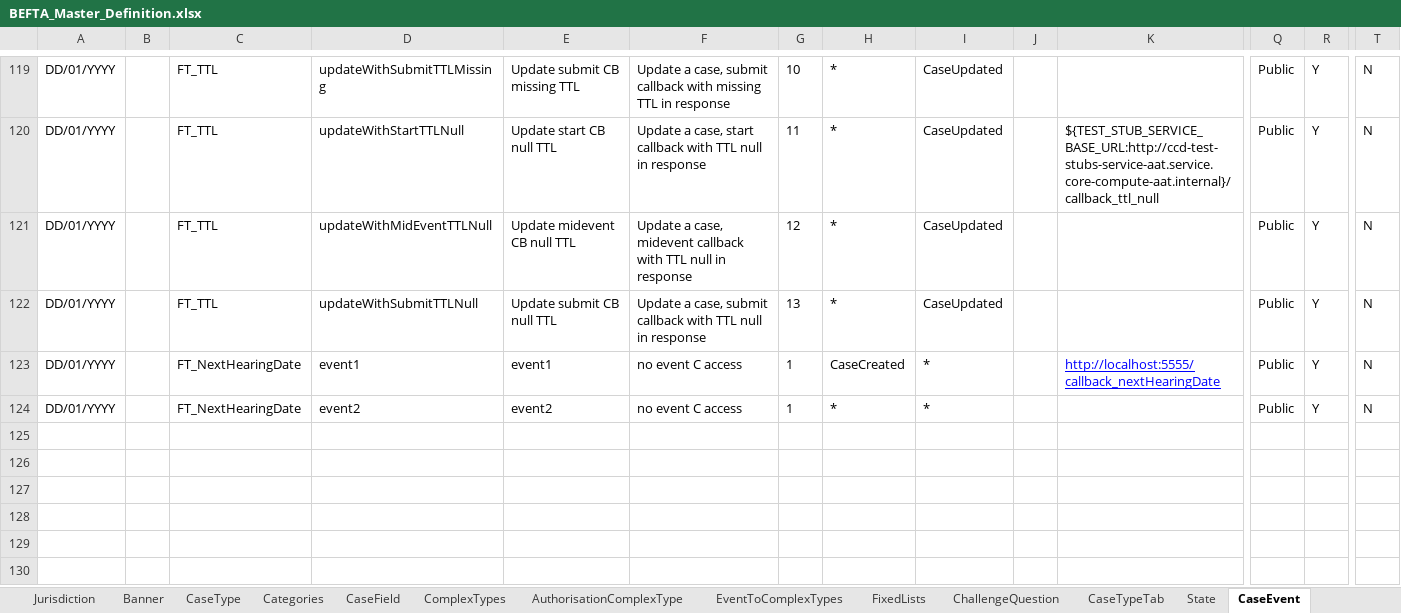
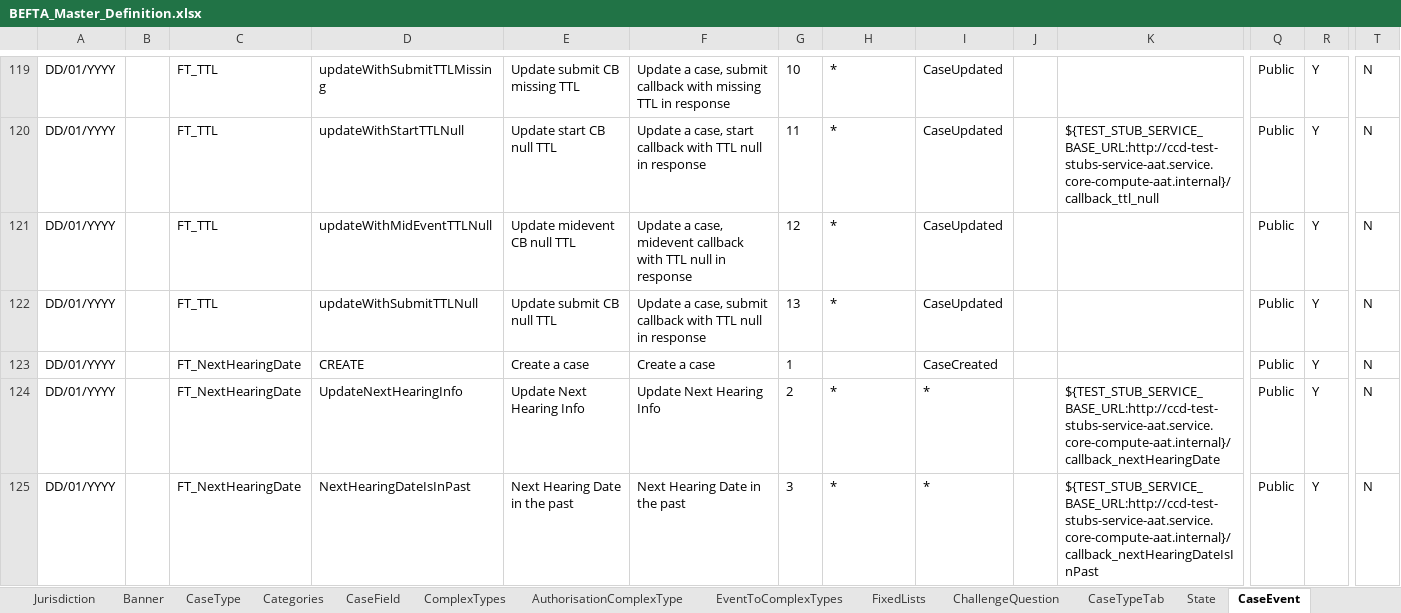
Before and after one commit to hmcts/ccd-test-definitions, an Excel workbook: src/main/resources/uk/gov/hmcts/ccd/test_definitions/excel/BEFTA_Master_Definition.xlsx, sheet CaseEvent, drawn as a sheet; only a part is shown, gaps mark what is left out; values as stored, in another font and other column widths than the file's, no borders; table styles not drawn; rows hold the shown columns only; the diff names each change by its address in the sheet, - before the commit and + after, or states it on an @@ line.

Commit message:
HMAN-368 Refactor Next Hearing Date Updater definitions

```diff
--- a/src/main/resources/uk/gov/hmcts/ccd/test_definitions/excel/BEFTA_Master_Definition.xlsx (sheet CaseEvent)
+++ b/src/main/resources/uk/gov/hmcts/ccd/test_definitions/excel/BEFTA_Master_Definition.xlsx (sheet CaseEvent)
-D123: event1
+D123: CREATE
-E123: event1
+E123: Create a case
-F123: no event C access
+F123: Create a case
-H123: CaseCreated
+H123: (empty)
-I123: *
+I123: CaseCreated
-K123: http://localhost:5555/callback_nextHearingDate
+K123: (empty)
-D124: event2
+D124: UpdateNextHearingInfo
-E124: event2
+E124: Update Next Hearing Info
-F124: no event C access
+F124: Update Next Hearing Info
-G124: 1
+G124: 2
-K124: (empty)
+K124: ${TEST_STUB_SERVICE_BASE_URL:http://ccd-test-stubs-service-aat.service.core-compute-aat.internal}/callback_nextHearingDate
+row 125: DD/01/YYYY |  | FT_NextHearingDate | NextHearingDateIsInPast | Next Hearing Date in the past | Next Hearing Date in the past | 3 | * | * |  | ${TEST_STUB_SERVICE_BASE_URL:http://ccd-test-stubs-service-aat.service.core-compute-aat.internal}/callback_nextHearingDateIsInPast | Public | Y | N
```
Also changed, not shown: sheet CaseEventToFields, sheet AuthorisationComplexType, sheet AuthorisationCaseEvent, sheet AuthorisationCaseField, sheet AuthorisationCaseState, sheet ComplexTypes, 7 more sheets, 15 other files.
